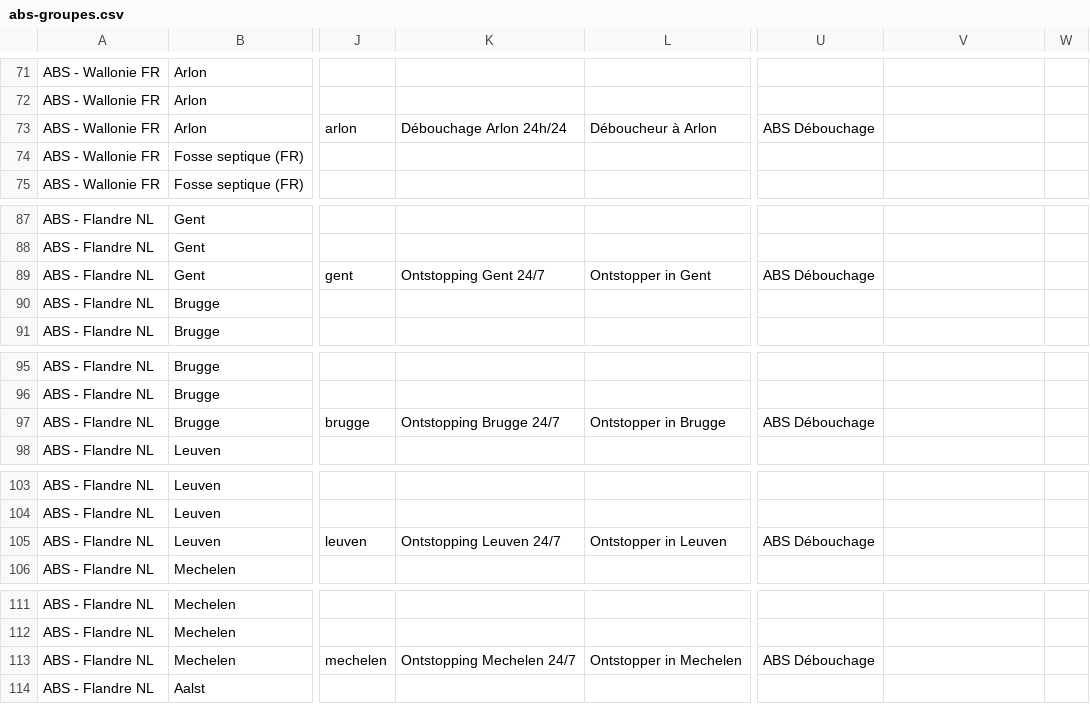
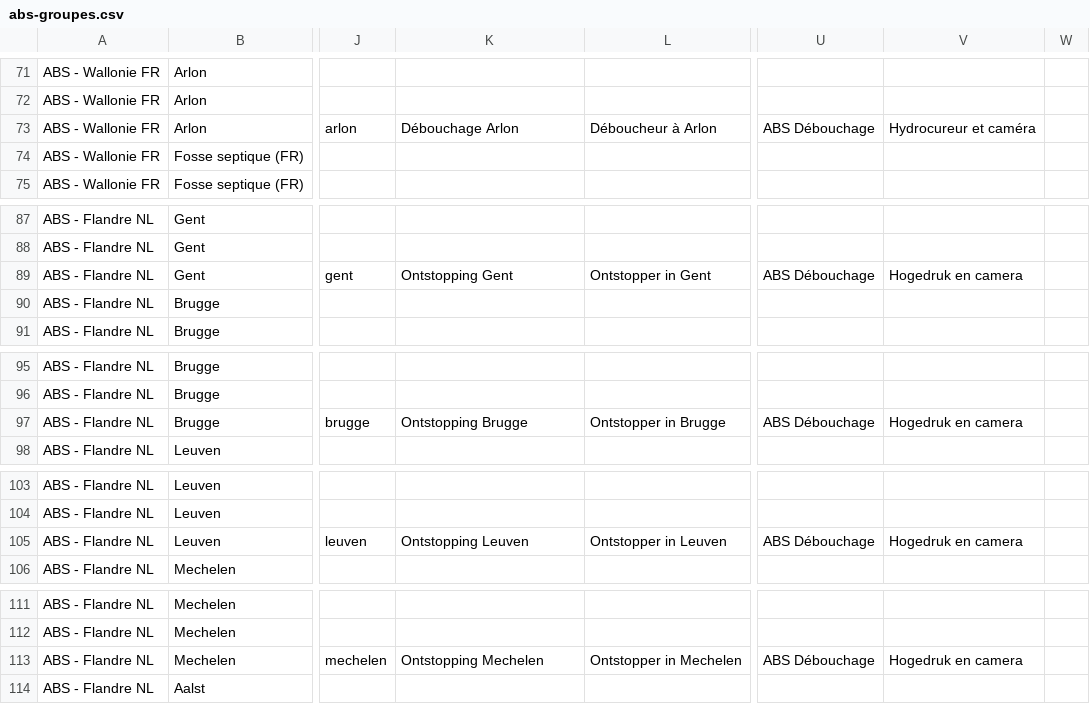
Before and after one commit to aznidiweb/abs-debouchage, a CSV file: marque/abs-groupes.csv, drawn as a sheet; only a part is shown, gaps mark what is left out; the diff covers the shown part only; the diff names each change by its address in the sheet, - before the commit and + after, or states it on an @@ line.

```diff
--- a/marque/abs-groupes.csv
+++ b/marque/abs-groupes.csv
-K73: Débouchage Arlon 24h/24
+K73: Débouchage Arlon
-V73: (empty)
+V73: Hydrocureur et caméra
-K89: Ontstopping Gent 24/7
+K89: Ontstopping Gent
-V89: (empty)
+V89: Hogedruk en camera
-K97: Ontstopping Brugge 24/7
+K97: Ontstopping Brugge
-V97: (empty)
+V97: Hogedruk en camera
-K105: Ontstopping Leuven 24/7
+K105: Ontstopping Leuven
-V105: (empty)
+V105: Hogedruk en camera
-K113: Ontstopping Mechelen 24/7
+K113: Ontstopping Mechelen
-V113: (empty)
+V113: Hogedruk en camera
```
Also changed, not shown: 38 edited cells elsewhere in this file.
